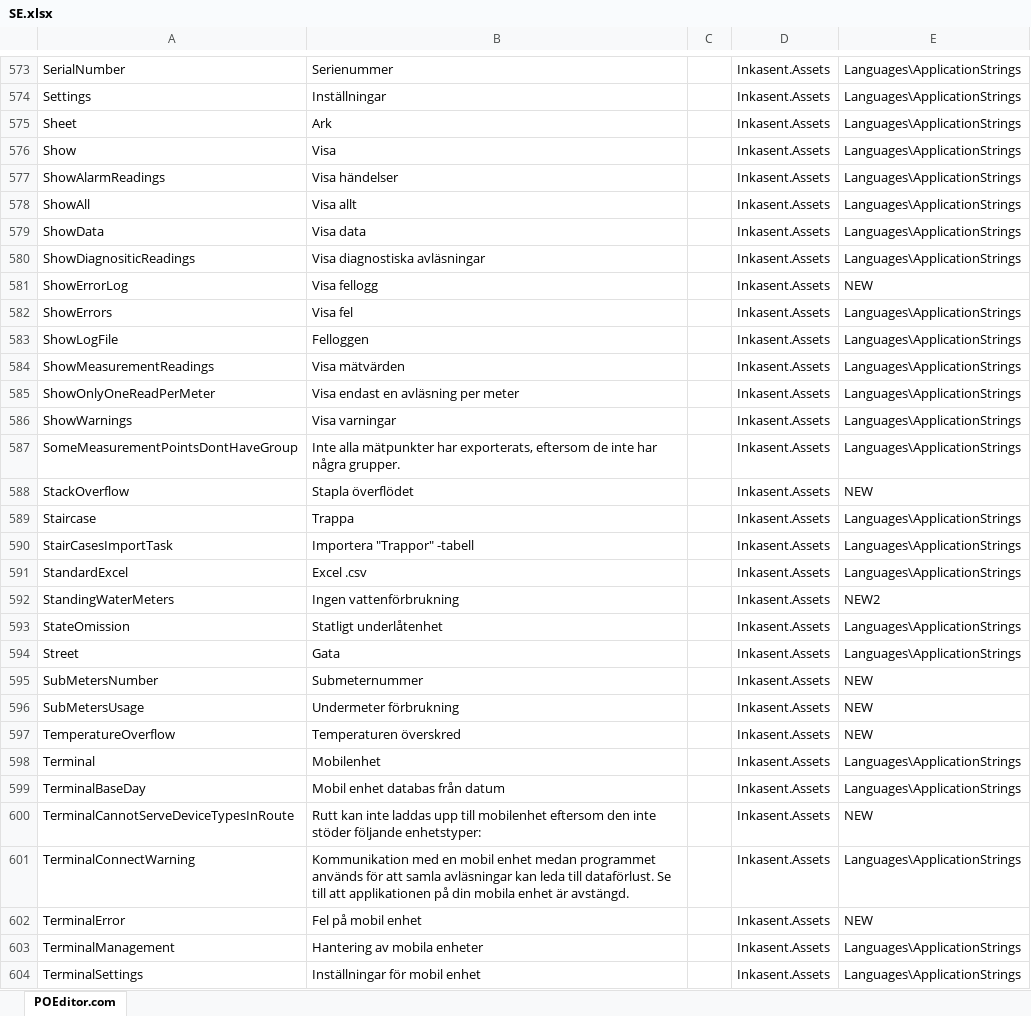
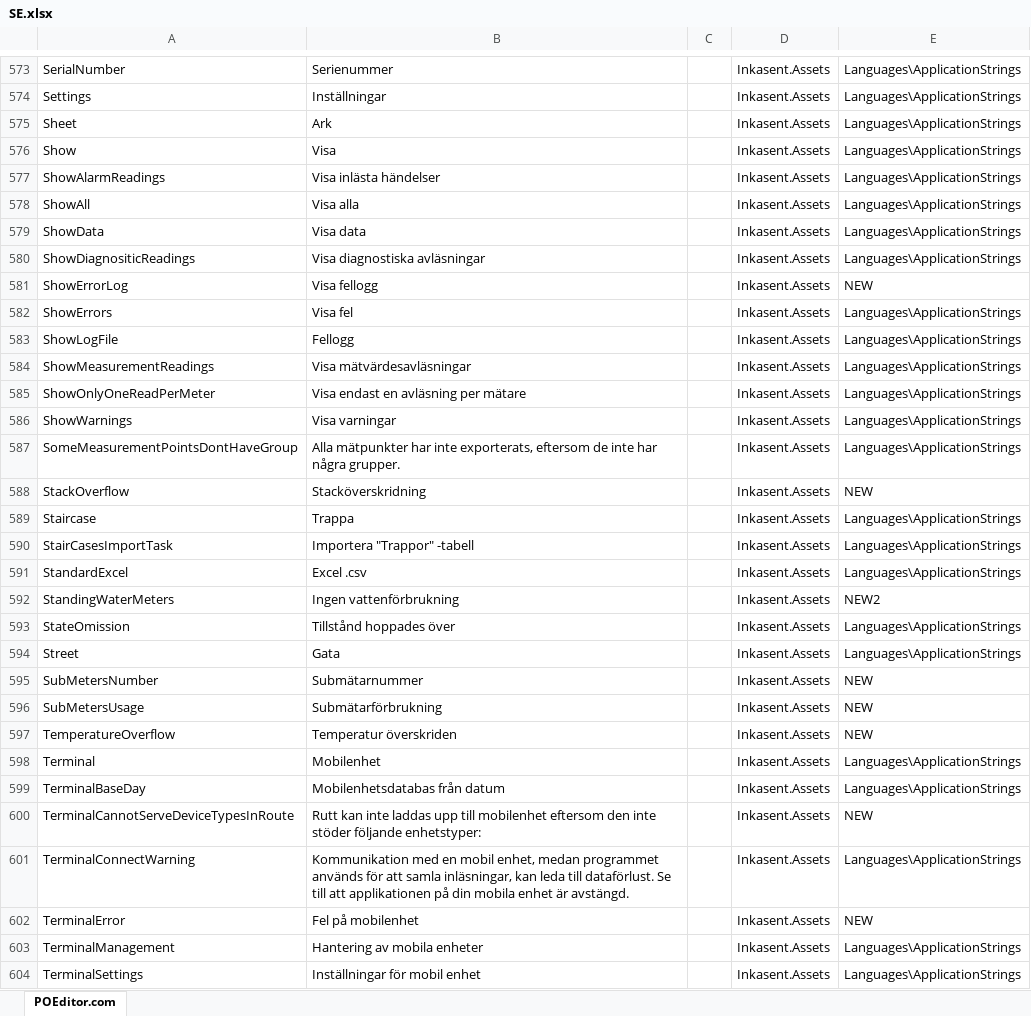
Before and after one commit to ApaPow/Ink--asentPC, an Excel workbook: SE.xlsx, sheet POEditor.com, drawn as a sheet; only a part is shown, gaps mark what is left out; values as stored, in another font and other column widths than the file's, no borders; the diff covers the shown part only; the diff names each change by its address in the sheet, - before the commit and + after, or states it on an @@ line.

Commit message:
Update SE.xlsx (POEditor.com)

```diff
--- a/SE.xlsx (sheet POEditor.com)
+++ b/SE.xlsx (sheet POEditor.com)
-B577: Visa händelser
+B577: Visa inlästa händelser
-B578: Visa allt
+B578: Visa alla
-B583: Felloggen
+B583: Fellogg
-B584: Visa mätvärden
+B584: Visa mätvärdesavläsningar
-B585: Visa endast en avläsning per meter
+B585: Visa endast en avläsning per mätare
-B587: Inte alla mätpunkter har exporterats, eftersom…
+B587: Alla mätpunkter har inte exporterats, eftersom…
-B588: Stapla överflödet
+B588: Stacköverskridning
-B593: Statligt underlåtenhet
+B593: Tillstånd hoppades över
-B595: Submeternummer
+B595: Submätarnummer
-B596: Undermeter förbrukning
+B596: Submätarförbrukning
-B597: Temperaturen överskred
+B597: Temperatur överskriden
-B599: Mobil enhet databas från datum
+B599: Mobilenhetsdatabas från datum
-B601: …en mobil enhet medan programmet används för att samla avläsningar kan leda…
+B601: …en mobil enhet, medan programmet används för att samla inläsningar, kan leda…
-B602: Fel på mobil enhet
+B602: Fel på mobilenhet
```
Also changed, not shown: 345 edited cells elsewhere in this sheet.
